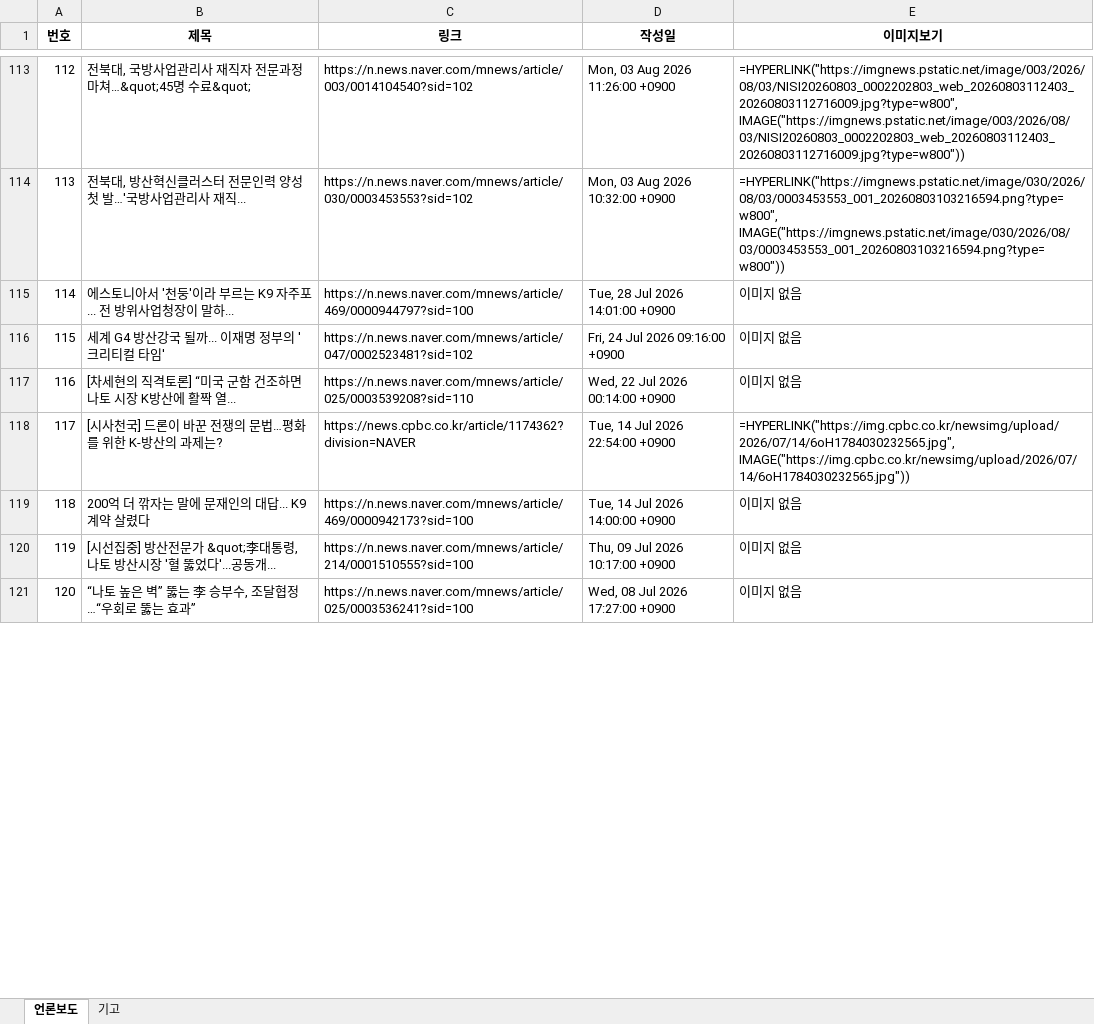
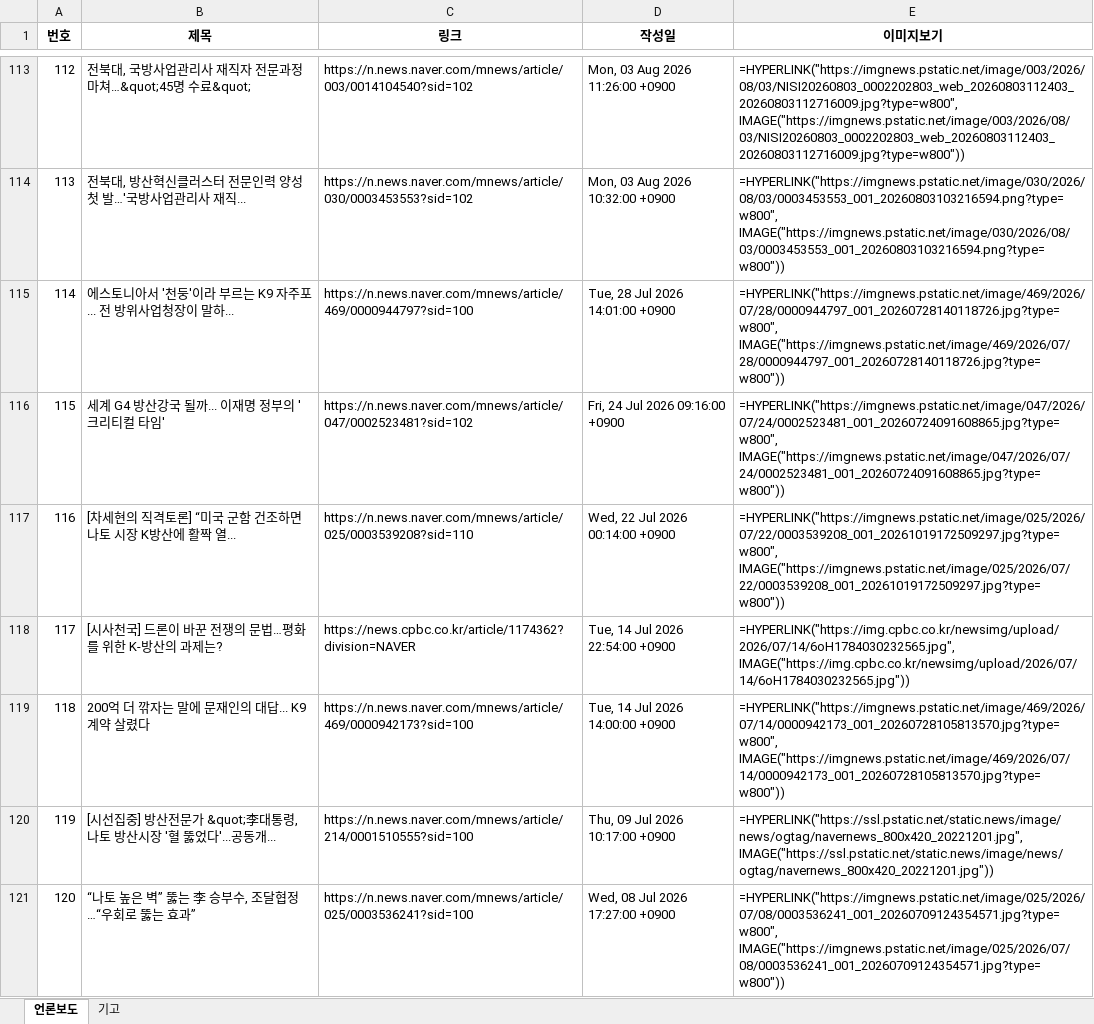
Before and after one commit to onion-koongya/jbnu_adti_news_collector, an Excel workbook: 언론보도_기고칼럼_db.xlsx, sheet 언론보도, drawn as a sheet; only a part is shown, gaps mark what is left out; values as stored, in another font and other column widths than the file's, no borders; formulas without a stored value are shown as written; the diff covers the shown part only; the diff names each change by its address in the sheet, - before the commit and + after, or states it on an @@ line.

```diff
--- a/언론보도_기고칼럼_db.xlsx (sheet 언론보도)
+++ b/언론보도_기고칼럼_db.xlsx (sheet 언론보도)
-E115 (이미지보기): 이미지 없음
+E115 (이미지보기): =HYPERLINK("https://imgnews.pstatic.net/image/469/2026/07/28/0000944797_001_20260728140118726.jpg?type=w800", IMAGE("https://imgnews.pstatic.net/image/469/2026/07/28/0000944797_001_20260728140118726.jpg?type=w800"))
-E116 (이미지보기): 이미지 없음
+E116 (이미지보기): =HYPERLINK("https://imgnews.pstatic.net/image/047/2026/07/24/0002523481_001_20260724091608865.jpg?type=w800", IMAGE("https://imgnews.pstatic.net/image/047/2026/07/24/0002523481_001_20260724091608865.jpg?type=w800"))
-E117 (이미지보기): 이미지 없음
+E117 (이미지보기): =HYPERLINK("https://imgnews.pstatic.net/image/025/2026/07/22/0003539208_001_20261019172509297.jpg?type=w800", IMAGE("https://imgnews.pstatic.net/image/025/2026/07/22/0003539208_001_20261019172509297.jpg?type=w800"))
-E119 (이미지보기): 이미지 없음
+E119 (이미지보기): =HYPERLINK("https://imgnews.pstatic.net/image/469/2026/07/14/0000942173_001_20260728105813570.jpg?type=w800", IMAGE("https://imgnews.pstatic.net/image/469/2026/07/14/0000942173_001_20260728105813570.jpg?type=w800"))
-E120 (이미지보기): 이미지 없음
+E120 (이미지보기): =HYPERLINK("https://ssl.pstatic.net/static.news/image/news/ogtag/navernews_800x420_20221201.jpg", IMAGE("https://ssl.pstatic.net/static.news/image/news/ogtag/navernews_800x420_20221201.jpg"))
-E121 (이미지보기): 이미지 없음
+E121 (이미지보기): =HYPERLINK("https://imgnews.pstatic.net/image/025/2026/07/08/0003536241_001_20260709124354571.jpg?type=w800", IMAGE("https://imgnews.pstatic.net/image/025/2026/07/08/0003536241_001_20260709124354571.jpg?type=w800"))
```
Also changed, not shown: 50 edited cells elsewhere in this sheet, sheet 기고, 28 other files.
